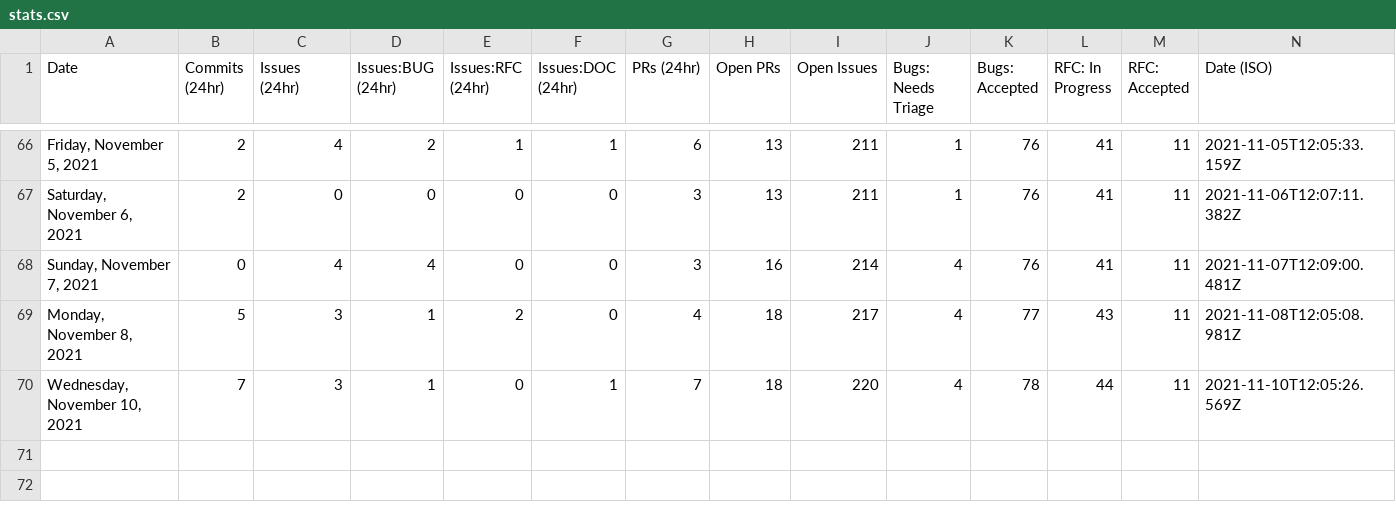
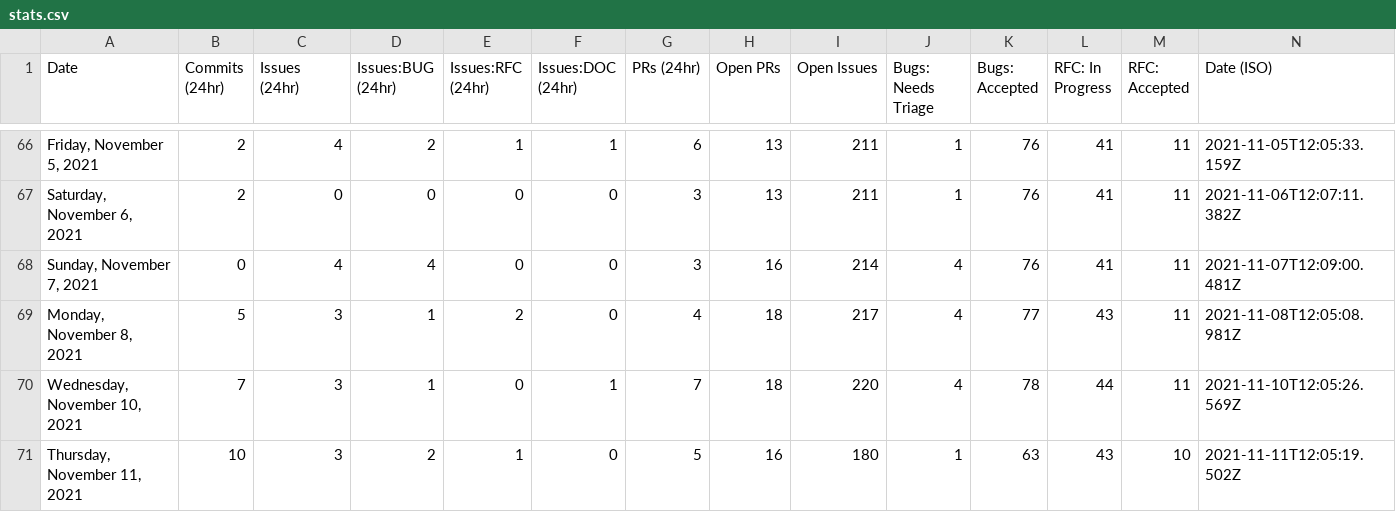
Before and after one commit to glasnost4g/astro, a CSV file: scripts/stats/stats.csv, drawn as a sheet; only a part is shown, gaps mark what is left out; the diff names each change by its address in the sheet, - before the commit and + after, or states it on an @@ line.

```diff
--- a/scripts/stats/stats.csv
+++ b/scripts/stats/stats.csv
+row 71: Thursday, November 11, 2021 | 10 | 3 | 2 | 1 | 0 | 5 | 16 | 180 | 1 | 63 | 43 | 10 | 2021-11-11T12:05:19.502Z
```
